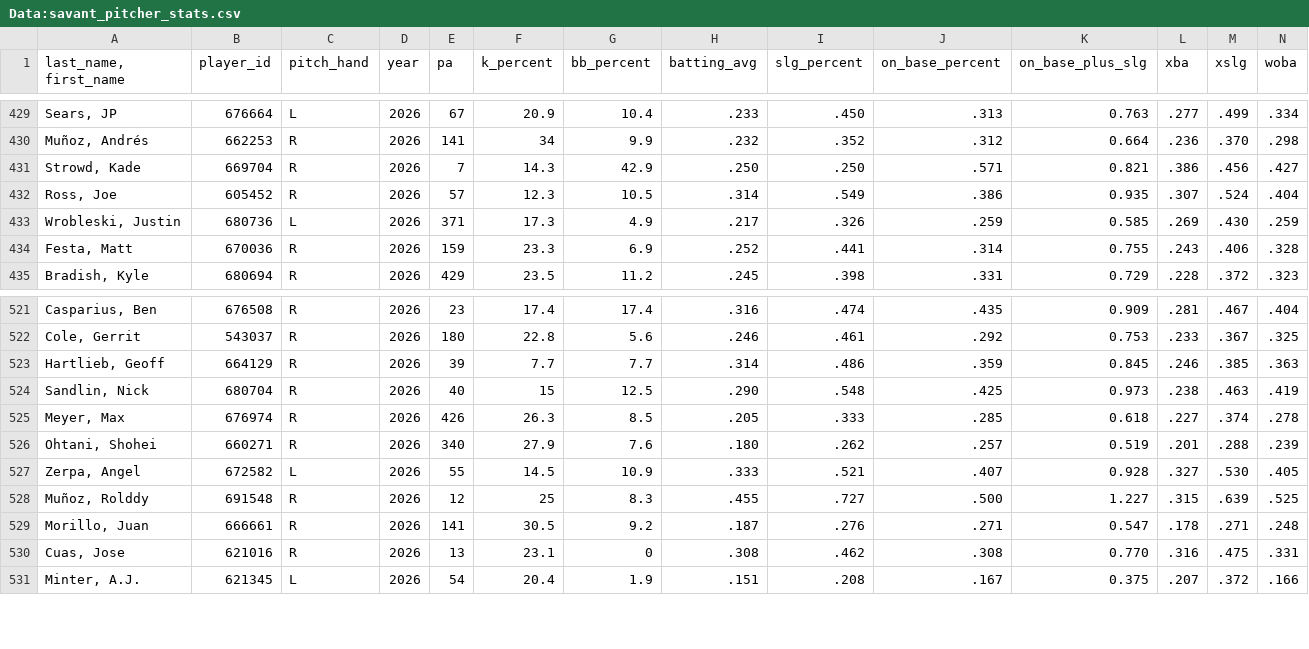
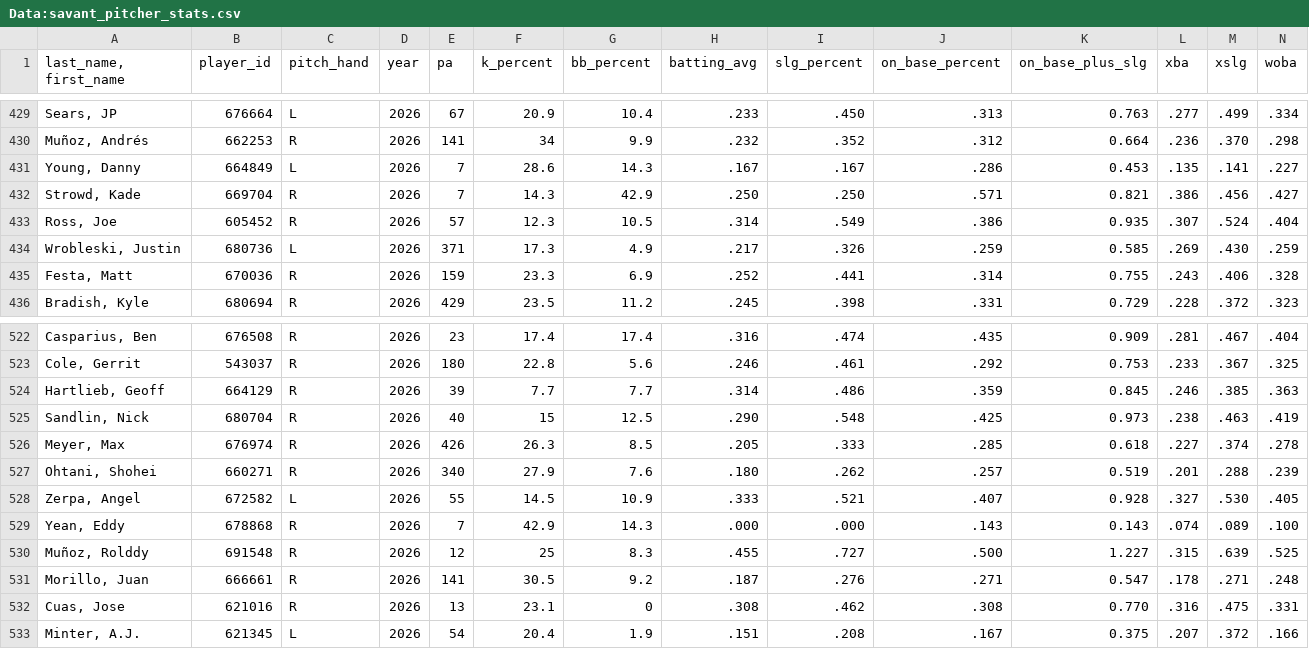
Before and after one commit to Mrbets850/mlb-data-app, a CSV file: Data:savant_pitcher_stats.csv, drawn as a sheet; only a part is shown, gaps mark what is left out; rows hold the shown columns only; the diff names each change by its address in the sheet, - before the commit and + after, or states it on an @@ line.

```diff
--- a/Data:savant_pitcher_stats.csv
+++ b/Data:savant_pitcher_stats.csv
+row 431: Young, Danny | 664849 | L | 2026 | 7 | 28.6 | 14.3 | .167 | .167 | .286 | 0.453 | .135 | .141 | .227
+row 529: Yean, Eddy | 678868 | R | 2026 | 7 | 42.9 | 14.3 | .000 | .000 | .143 | 0.143 | .074 | .089 | .100
```
Also changed, not shown: Data:savant_batters_all.csv.csv, Data:savant_pitchers.csv.csv.
